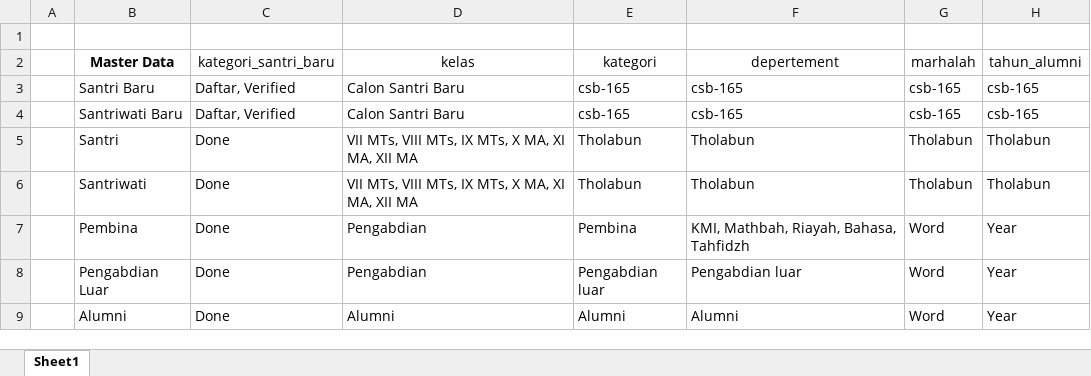
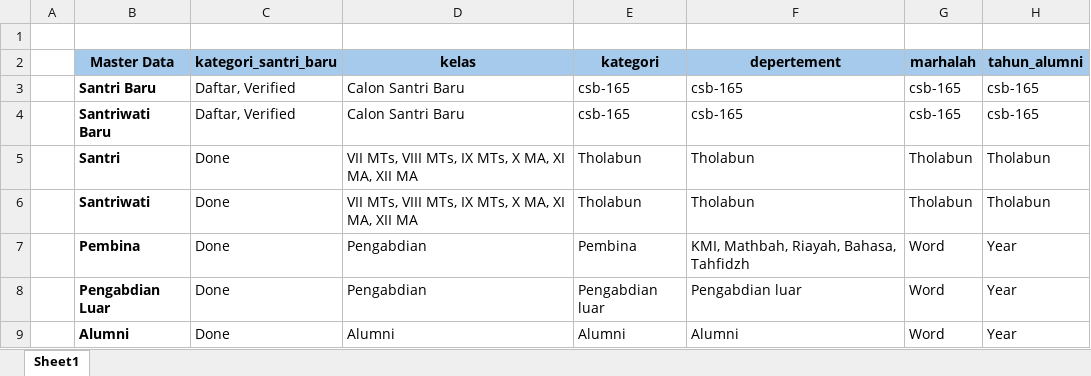
Before and after one commit to khaeril-maswal-zaid/KMZ_darulhuffadh77_laravel.11, an Excel workbook: public/kmz/Master Data Thoalabah.xlsx, sheet Sheet1, drawn as a sheet; values as stored, in another font and other column widths than the file's, no borders; the diff names each change by its address in the sheet, - before the commit and + after, or states it on an @@ line.

```diff
--- a/public/kmz/Master Data Thoalabah.xlsx (sheet Sheet1)
+++ b/public/kmz/Master Data Thoalabah.xlsx (sheet Sheet1)
-B2:H2 fill: none
+B2:H2 fill: #A6CAEC
-C2:H2 bold: off
+C2:H2 bold: on
-B3:B9 bold: off
+B3:B9 bold: on
```
Also changed, not shown: 13 other files.
